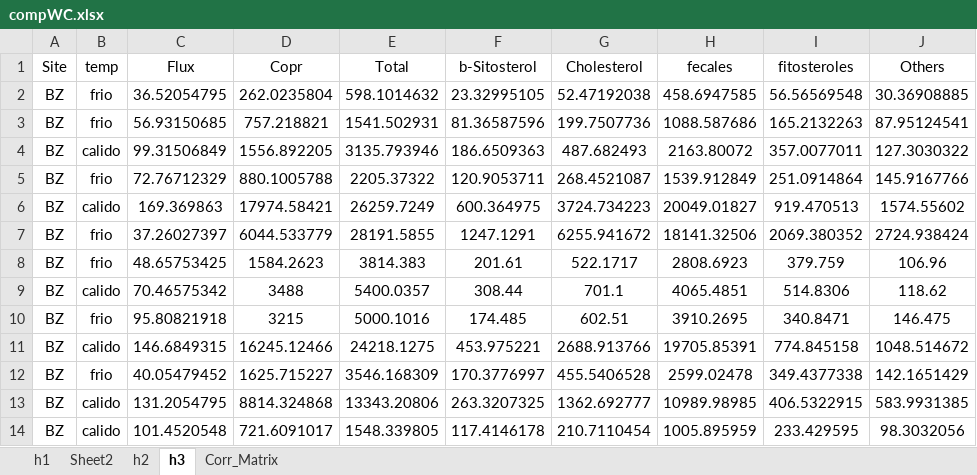
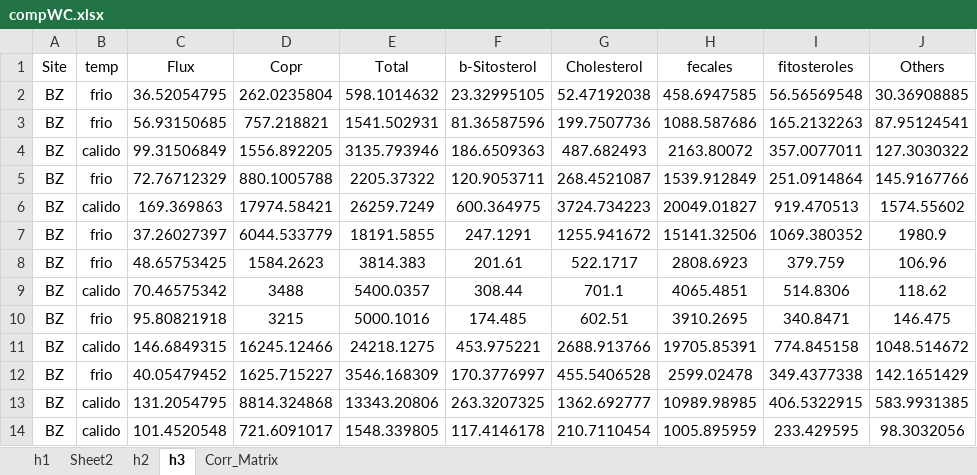
Before and after one commit to ericsperanza/ST, an Excel workbook: compWC.xlsx, sheet h3, drawn as a sheet; only a part is shown; values as stored, in another font and other column widths than the file's, no borders; the diff names each change by its address in the sheet, - before the commit and + after, or states it on an @@ line.

```diff
--- a/compWC.xlsx (sheet h3)
+++ b/compWC.xlsx (sheet h3)
-E7 (Total): 28191.5855
+E7 (Total): 18191.5855
-F7 (b-Sitosterol): 1247.1291
+F7 (b-Sitosterol): 247.1291
-G7 (Cholesterol): 6255.941672
+G7 (Cholesterol): 1255.941672
-H7 (fecales): 18141.32506
+H7 (fecales): 15141.32506
-I7 (fitosteroles): 2069.380352
+I7 (fitosteroles): 1069.380352
-J7 (Others): 2724.938424
+J7 (Others): 1980.9
```
Also changed, not shown: 3 other files.
